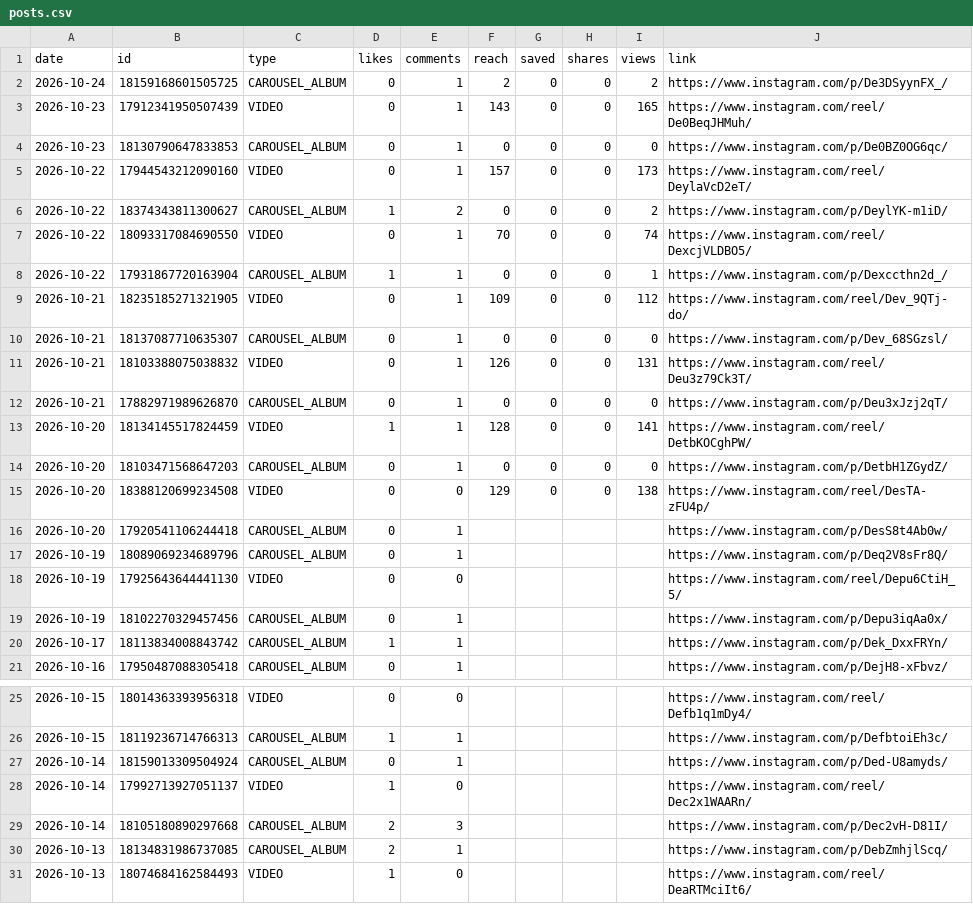
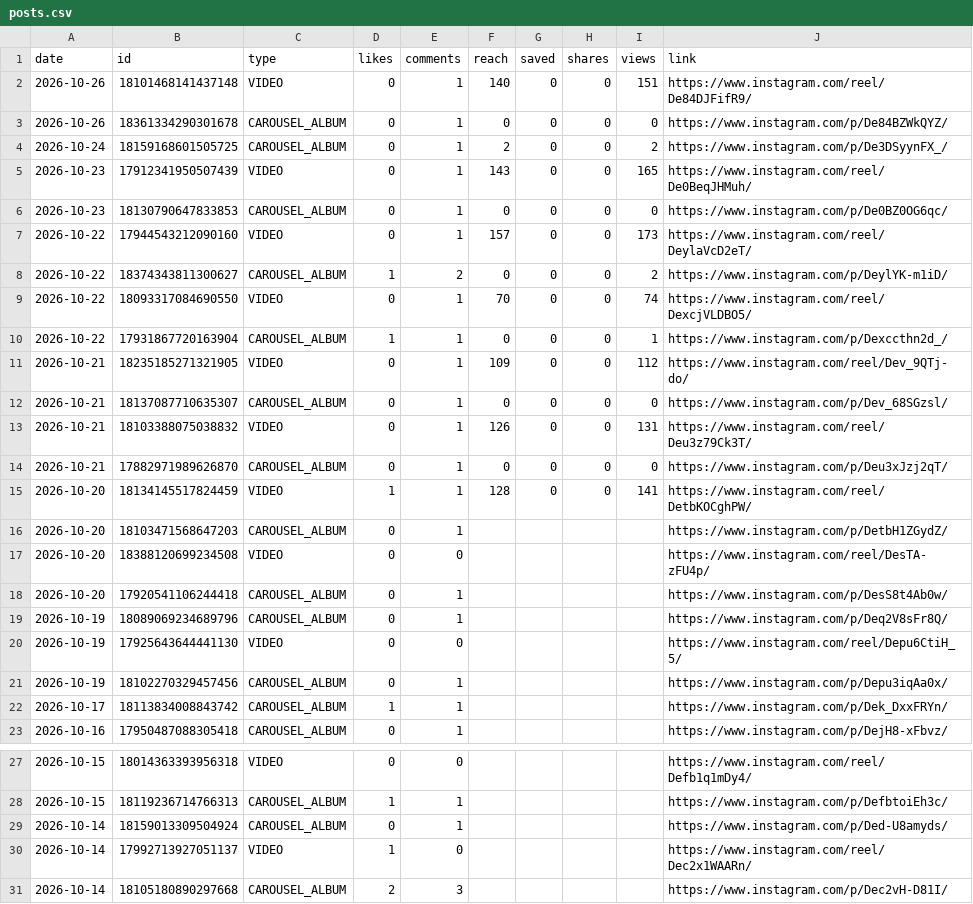
Before and after one commit to medical3820/market-vitals-instagram, a CSV file: metrics/posts.csv, drawn as a sheet; only a part is shown, gaps mark what is left out.

```diff
--- a/metrics/posts.csv
+++ b/metrics/posts.csv
@@ -1,2 +1,4 @@
 date,id,type,likes,comments,reach,saved,shares,views,link
+2026-10-26,18101468141437148,VIDEO,0,1,140,0,0,151,https://www.instagram.com/reel/De84DJFifR9/
+2026-10-26,18361334290301678,CAROUSEL_ALBUM,0,1,0,0,0,0,https://www.instagram.com/p/De84BZWkQYZ/
 2026-10-24,18159168601505725,CAROUSEL_ALBUM,0,1,2,0,0,2,https://www.instagram.com/p/De3DSyynFX_/
@@ -13,4 +15,4 @@ date,id,type,likes,comments,reach,saved,shares,views,link
 2026-10-20,18134145517824459,VIDEO,1,1,128,0,0,141,https://www.instagram.com/reel/DetbKOCghPW/
-2026-10-20,18103471568647203,CAROUSEL_ALBUM,0,1,0,0,0,0,https://www.instagram.com/p/DetbH1ZGydZ/
-2026-10-20,18388120699234508,VIDEO,0,0,129,0,0,138,https://www.instagram.com/reel/DesTA-zFU4p/
+2026-10-20,18103471568647203,CAROUSEL_ALBUM,0,1,,,,,https://www.instagram.com/p/DetbH1ZGydZ/
+2026-10-20,18388120699234508,VIDEO,0,0,,,,,https://www.instagram.com/reel/DesTA-zFU4p/
 2026-10-20,17920541106244418,CAROUSEL_ALBUM,0,1,,,,,https://www.instagram.com/p/DesS8t4Ab0w/
@@ -29,3 +31 @@ date,id,type,likes,comments,reach,saved,shares,views,link
 2026-10-14,18105180890297668,CAROUSEL_ALBUM,2,3,,,,,https://www.instagram.com/p/Dec2vH-D81I/
-2026-10-13,18134831986737085,CAROUSEL_ALBUM,2,1,,,,,https://www.instagram.com/p/DebZmhjlScq/
-2026-10-13,18074684162584493,VIDEO,1,0,,,,,https://www.instagram.com/reel/DeaRTMciIt6/
```
Also changed, not shown: metrics/history.csv.
